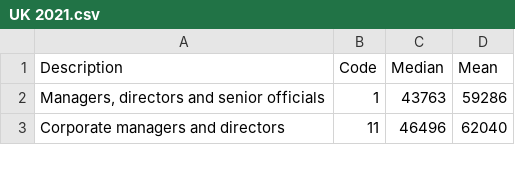
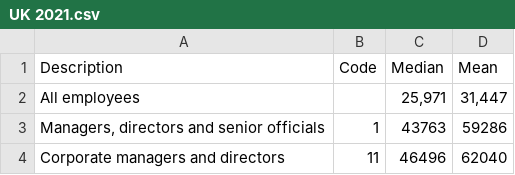
Before and after one commit to sabrina-aip/wage-gauge, a CSV file: Data Processing/raw data/UK 2021.csv, drawn as a sheet; only a part is shown; the diff names each change by its address in the sheet, - before the commit and + after, or states it on an @@ line.

```diff
--- a/Data Processing/raw data/UK 2021.csv
+++ b/Data Processing/raw data/UK 2021.csv
+row 2: All employees |  | 25,971 | 31,447
```
Also changed, not shown: Data Processing/raw data/CAN mean.csv, Data Processing/raw data/CAN median.csv, 6 other files.
